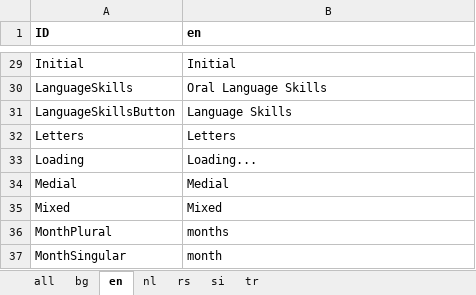
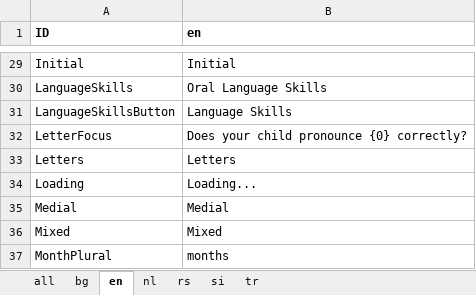
Before and after one commit to softqnr/speechpathology, an Excel workbook: Doc/AppResources.xlsx, sheet en, drawn as a sheet; only a part is shown, gaps mark what is left out; the shorter side is filled out with more unchanged rows; values as stored, in another font and other column widths than the file's, no borders; the diff names each change by its address in the sheet, - before the commit and + after, or states it on an @@ line.

Commit message:
Updating db for months
Add LetterFocus field for articulation test

```diff
--- a/Doc/AppResources.xlsx (sheet en)
+++ b/Doc/AppResources.xlsx (sheet en)
+row 32: LetterFocus | Does your child pronounce {0} correctly?
```
Also changed, not shown: sheet all, sheet tr, sheet si, sheet nl, sheet bg, sheet rs, 12 other files.
